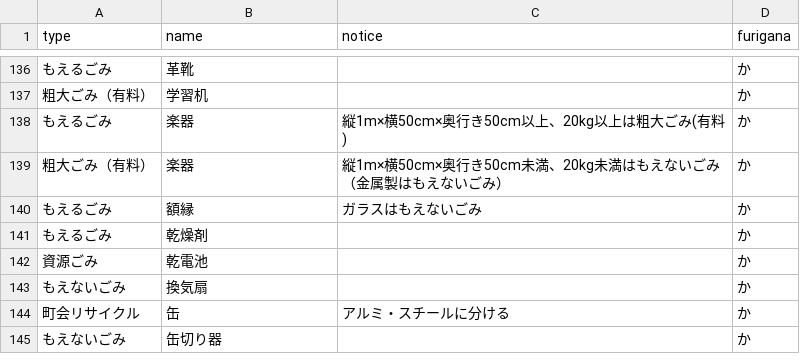
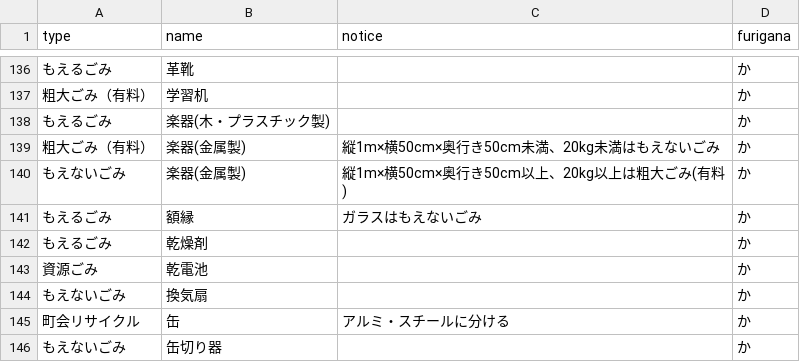
Before and after one commit to uchinada5374/5374, a CSV file: data/target.csv, drawn as a sheet; only a part is shown, gaps mark what is left out.

Commit message:
Update target.csv

```diff
--- a/data/target.csv
+++ b/data/target.csv
@@ -137,4 +137,5 @@ type,name,notice,furigana
 粗大ごみ（有料）,学習机,,か
-もえるごみ,楽器,縦1m×横50cm×奥行き50cm以上、20kg以上は粗大ごみ(有料),か
-粗大ごみ（有料）,楽器,縦1m×横50cm×奥行き50cm未満、20kg未満はもえないごみ（金属製はもえないごみ）,か
+もえるごみ,楽器(木・プラスチック製),,か
+粗大ごみ（有料）,楽器(金属製),縦1m×横50cm×奥行き50cm未満、20kg未満はもえないごみ,か
+もえないごみ,楽器(金属製),縦1m×横50cm×奥行き50cm以上、20kg以上は粗大ごみ(有料),か
 もえるごみ,額縁,ガラスはもえないごみ,か
```
